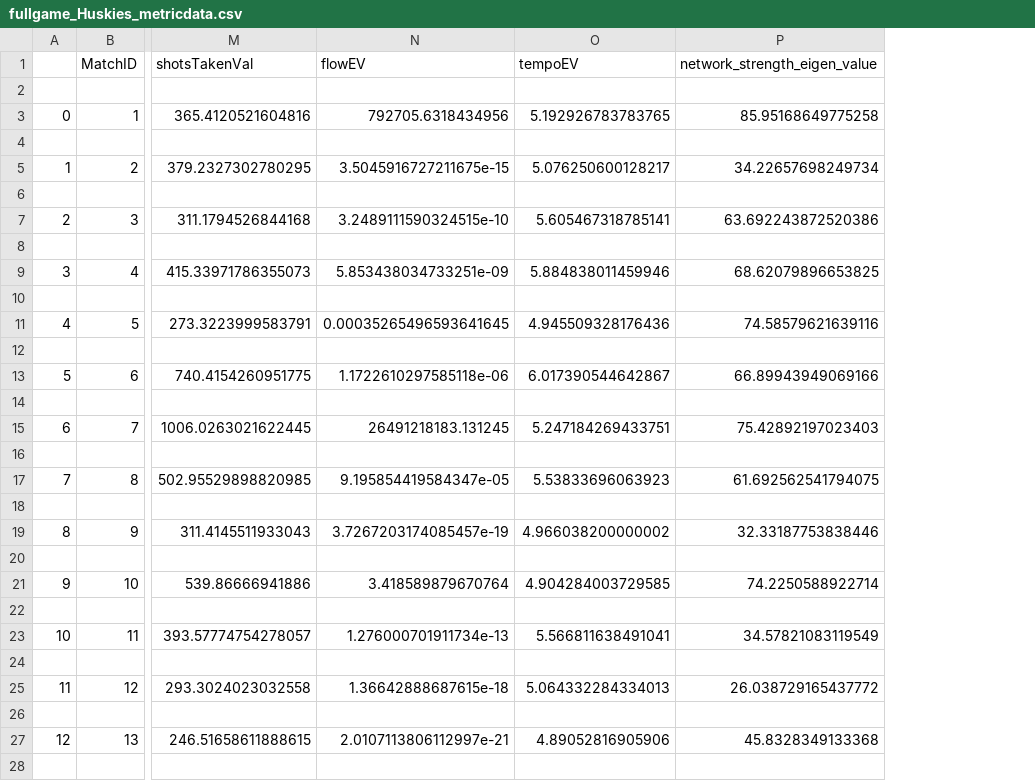
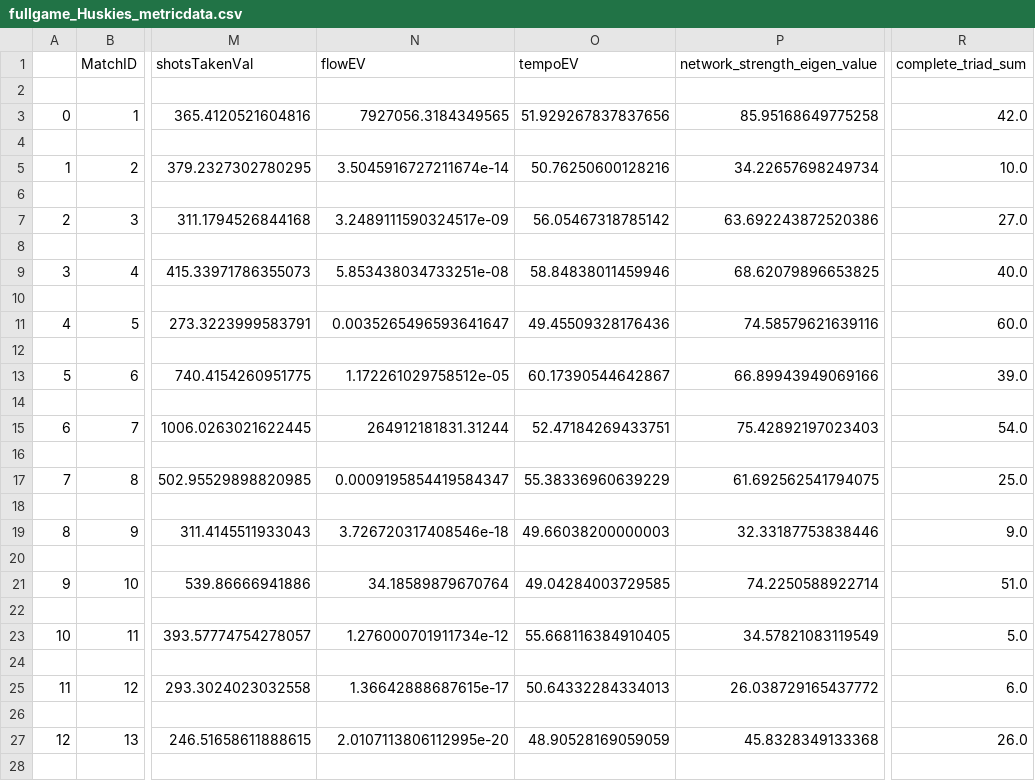
Before and after one commit to suntzuisafterU/MCM2020, a CSV file: 2020_Weekend1_Problems/2020_Problem_D_DATA/data/groundtruths/fullgame_Huskies_metricdata.csv, drawn as a sheet; only a part is shown, gaps mark what is left out; the diff covers the shown part only; the diff names each change by its address in the sheet, - before the commit and + after, or states it on an @@ line.

```diff
--- a/2020_Weekend1_Problems/2020_Problem_D_DATA/data/groundtruths/fullgame_Huskies_metricdata.csv
+++ b/2020_Weekend1_Problems/2020_Problem_D_DATA/data/groundtruths/fullgame_Huskies_metricdata.csv
+column R (complete_triad_sum), rows 3-27: 42.0 |  | 10.0 |  | 27.0 |  | 40.0 |  | 60.0 |  | 39.0 |  | 54.0 |  | 25.0 |  | 9.0 |  | 51.0 |  | 5.0 |  | 6.0 |  | 26.0
-N3 (flowEV): 792705.6318434956
+N3 (flowEV): 7927056.3184349565
-O3 (tempoEV): 5.192926783783765
+O3 (tempoEV): 51.929267837837656
-N5 (flowEV): 3.5045916727211675e-15
+N5 (flowEV): 3.5045916727211674e-14
-O5 (tempoEV): 5.076250600128217
+O5 (tempoEV): 50.76250600128216
-N7 (flowEV): 3.2489111590324515e-10
+N7 (flowEV): 3.2489111590324517e-09
-O7 (tempoEV): 5.605467318785141
+O7 (tempoEV): 56.05467318785142
-N9 (flowEV): 5.853438034733251e-09
+N9 (flowEV): 5.853438034733251e-08
-O9 (tempoEV): 5.884838011459946
+O9 (tempoEV): 58.84838011459946
-N11 (flowEV): 0.00035265496593641645
+N11 (flowEV): 0.0035265496593641647
-O11 (tempoEV): 4.945509328176436
+O11 (tempoEV): 49.45509328176436
-N13 (flowEV): 1.1722610297585118e-06
+N13 (flowEV): 1.172261029758512e-05
-O13 (tempoEV): 6.017390544642867
+O13 (tempoEV): 60.17390544642867
-N15 (flowEV): 26491218183.131245
+N15 (flowEV): 264912181831.31244
-O15 (tempoEV): 5.247184269433751
+O15 (tempoEV): 52.47184269433751
-N17 (flowEV): 9.195854419584347e-05
+N17 (flowEV): 0.0009195854419584347
-O17 (tempoEV): 5.53833696063923
+O17 (tempoEV): 55.38336960639229
-N19 (flowEV): 3.7267203174085457e-19
+N19 (flowEV): 3.726720317408546e-18
-O19 (tempoEV): 4.966038200000002
+O19 (tempoEV): 49.66038200000003
-N21 (flowEV): 3.418589879670764
+N21 (flowEV): 34.18589879670764
-O21 (tempoEV): 4.904284003729585
+O21 (tempoEV): 49.04284003729585
-N23 (flowEV): 1.276000701911734e-13
+N23 (flowEV): 1.276000701911734e-12
-O23 (tempoEV): 5.566811638491041
+O23 (tempoEV): 55.668116384910405
-N25 (flowEV): 1.36642888687615e-18
+N25 (flowEV): 1.36642888687615e-17
-O25 (tempoEV): 5.064332284334013
+O25 (tempoEV): 50.64332284334013
-N27 (flowEV): 2.0107113806112997e-21
+N27 (flowEV): 2.0107113806112995e-20
-O27 (tempoEV): 4.89052816905906
+O27 (tempoEV): 48.90528169059059
```
Also changed, not shown: 50 edited cells elsewhere in this file, 2020_Weekend1_Problems/2020_Problem_D_DATA/data/groundtruths/allplays_Huskies_metricdata.csv, 2020_Weekend1_Problems/2020_Problem_D_DATA/data/groundtruths/game_Huskies_metricdata.csv, 3 other files.
